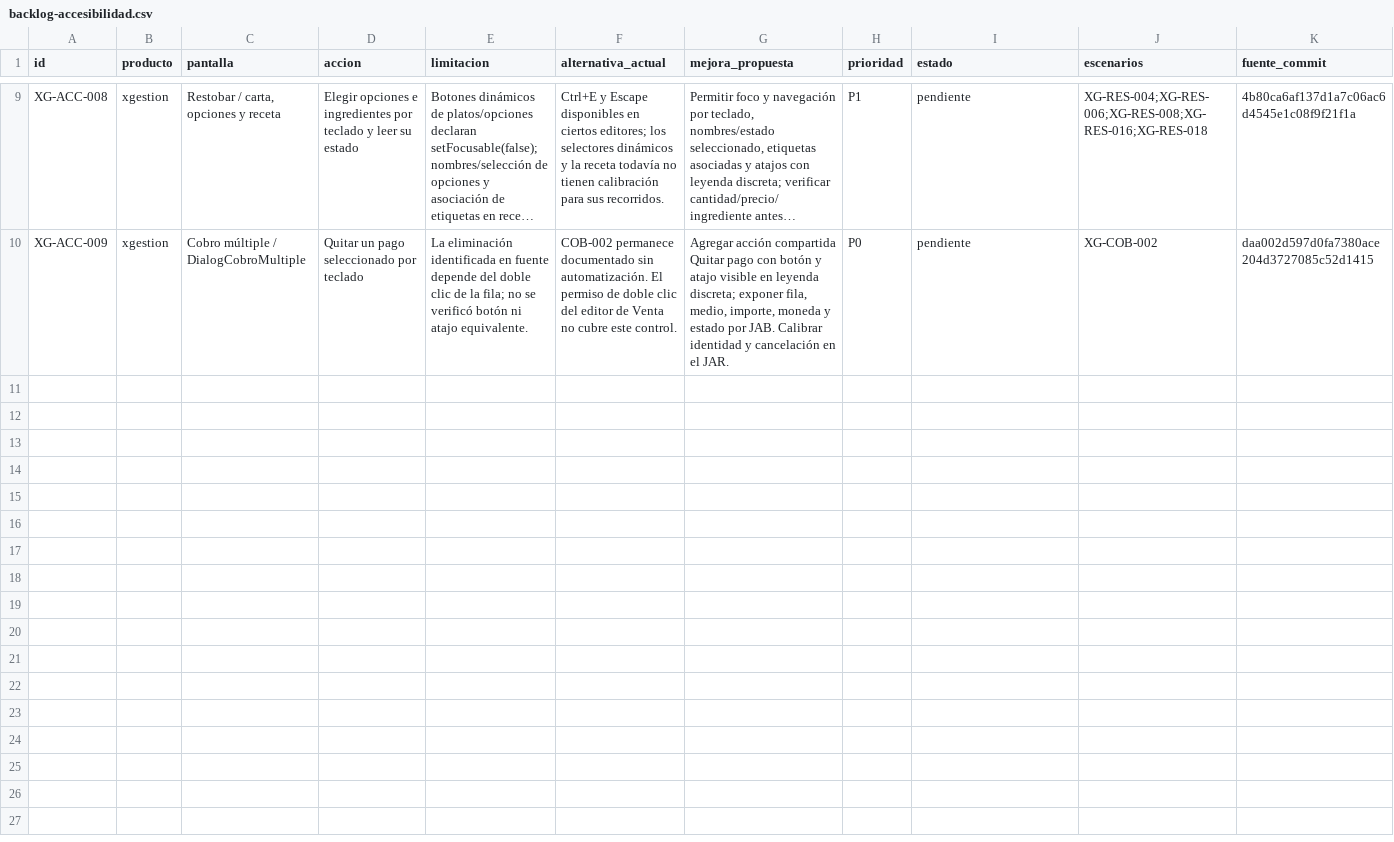
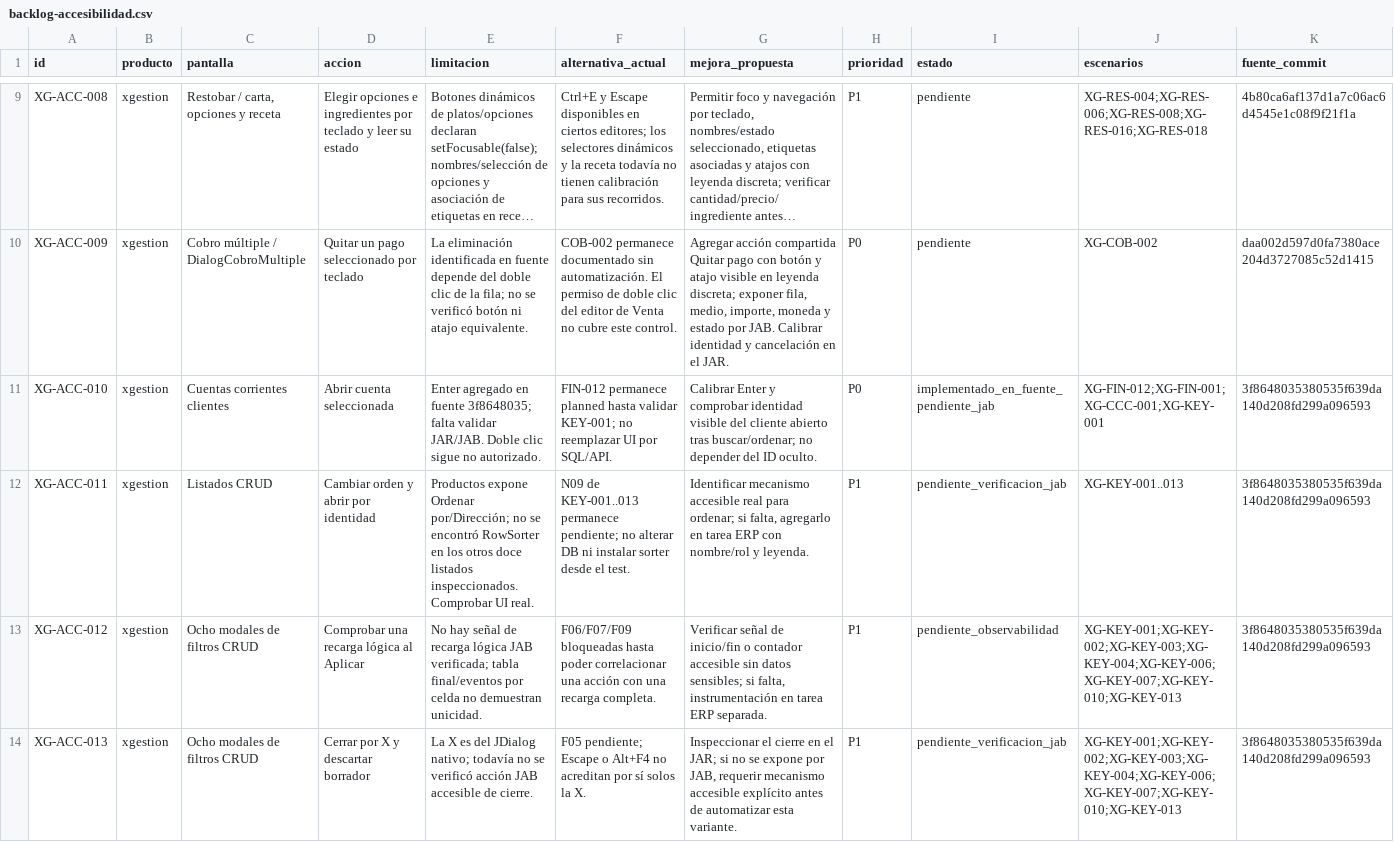
Before and after one commit to darioravello89/xsoft-qa-e2e, a CSV file: products/xgestion/docs/backlog-accesibilidad.csv, drawn as a sheet; only a part is shown, gaps mark what is left out; long unchanged cells end in …; rows hold the shown columns only; the diff names each change by its address in the sheet, - before the commit and + after, or states it on an @@ line.

Commit message:
[feat] - Ampliar QA de circuitos y atajos de XGestión
Automatiza los circuitos de venta USD, recepción de compras y cierre de caja, con datos fijos y verificaciones de stock, precios, deuda y Libro Diario. Mantiene pendiente la apertura de cuenta corriente hasta validar su accesibilidad.

Agrega las 13 fichas de atajos de listados, sus filtros y restricciones, la identificación del FAT JAR 3f8648035 y el mapa Excel actualizado. Los nuevos atajos quedan documentados, sin automatización ni validación JAB, hasta disponer de VM y paquete QA.

Validación técnica: 866 tests aprobados, 38 omitidos; Ruff, Robocop, catálogo y mapa correctos; 99 casos validados en seco. La ejecución real del producto sigue pendiente.

```diff
--- a/products/xgestion/docs/backlog-accesibilidad.csv
+++ b/products/xgestion/docs/backlog-accesibilidad.csv
+row 11: XG-ACC-010 | xgestion | Cuentas corrientes clientes | Abrir cuenta seleccionada | Enter agregado en fuente 3f8648035; falta validar JAR/JAB. Doble clic sigue no autorizado. | FIN-012 permanece planned hasta validar KEY-001; no reemplazar UI por SQL/API. | Calibrar Enter y comprobar identidad visible del cliente abierto tras buscar/ordenar; no depender del ID oculto. | P0 | implementado_en_fuente_pendiente_jab | XG-FIN-012;XG-FIN-001;XG-CCC-001;XG-KEY-001 | 3f8648035380535f639da140d208fd299a096593
+row 12: XG-ACC-011 | xgestion | Listados CRUD | Cambiar orden y abrir por identidad | Productos expone Ordenar por/Dirección; no se encontró RowSorter en los otros doce listados inspeccionados. Comprobar UI real. | N09 de KEY-001..013 permanece pendiente; no alterar DB ni instalar sorter desde el test. | Identificar mecanismo accesible real para ordenar; si falta, agregarlo en tarea ERP con nombre/rol y leyenda. | P1 | pendiente_verificacion_jab | XG-KEY-001..013 | 3f8648035380535f639da140d208fd299a096593
+row 13: XG-ACC-012 | xgestion | Ocho modales de filtros CRUD | Comprobar una recarga lógica al Aplicar | No hay señal de recarga lógica JAB verificada; tabla final/eventos por celda no demuestran unicidad. | F06/F07/F09 bloqueadas hasta poder correlacionar una acción con una recarga completa. | Verificar señal de inicio/fin o contador accesible sin datos sensibles; si falta, instrumentación en tarea ERP separada. | P1 | pendiente_observabilidad | XG-KEY-001;XG-KEY-002;XG-KEY-003;XG-KEY-004;XG-KEY-006;XG-KEY-007;XG-KEY-010;XG-KEY-013 | 3f8648035380535f639da140d208fd299a096593
+row 14: XG-ACC-013 | xgestion | Ocho modales de filtros CRUD | Cerrar por X y descartar borrador | La X es del JDialog nativo; todavía no se verificó acción JAB accesible de cierre. | F05 pendiente; Escape o Alt+F4 no acreditan por sí solos la X. | Inspeccionar el cierre en el JAR; si no se expone por JAB, requerir mecanismo accesible explícito antes de automatizar esta variante. | P1 | pendiente_verificacion_jab | XG-KEY-001;XG-KEY-002;XG-KEY-003;XG-KEY-004;XG-KEY-006;XG-KEY-007;XG-KEY-010;XG-KEY-013 | 3f8648035380535f639da140d208fd299a096593
```
Also changed, not shown: 51 other files.
